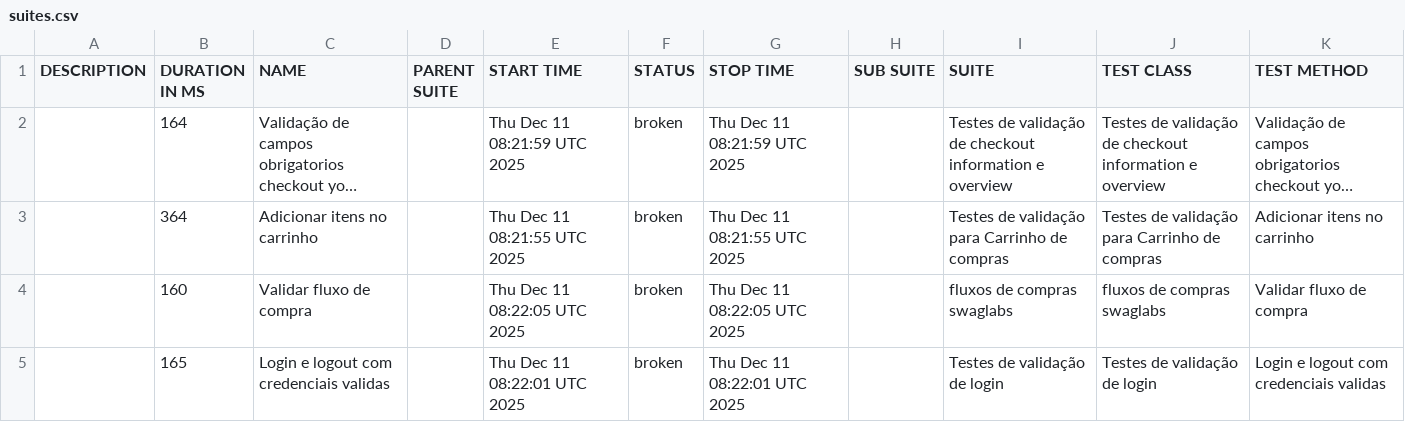
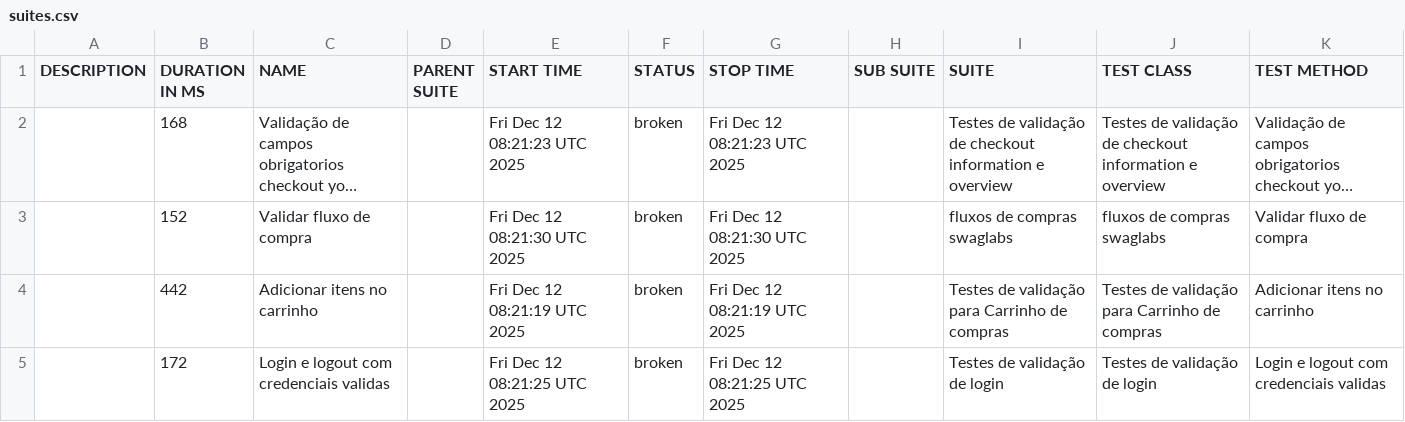
Before and after one commit to DiegoBBarbosa09/Automacao_swaglabs_cypress, a CSV file: data/suites.csv, drawn as a sheet; long unchanged cells end in …; removed rows and columns are numbered as before the commit, all else as after; the diff names each change by its address in the sheet, - before the commit and + after, or states it on an @@ line.

```diff
--- a/data/suites.csv
+++ b/data/suites.csv
-B2 (DURATION IN MS): 164
+B2 (DURATION IN MS): 168
-E2 (START TIME): Thu Dec 11 08:21:59 UTC 2025
+E2 (START TIME): Fri Dec 12 08:21:23 UTC 2025
-G2 (STOP TIME): Thu Dec 11 08:21:59 UTC 2025
+G2 (STOP TIME): Fri Dec 12 08:21:23 UTC 2025
-row 3:  | 364 | Adicionar itens no carrinho |  | Thu Dec 11 08:21:55 UTC 2025 | broken | Thu Dec 11 08:21:55 UTC 2025 |  | Testes de validação para Carrinho de compras | Testes de validação para Carrinho de compras | Adicionar itens no carrinho
-B3 (DURATION IN MS): 160
+B3 (DURATION IN MS): 152
-E3 (START TIME): Thu Dec 11 08:22:05 UTC 2025
+E3 (START TIME): Fri Dec 12 08:21:30 UTC 2025
-G3 (STOP TIME): Thu Dec 11 08:22:05 UTC 2025
+G3 (STOP TIME): Fri Dec 12 08:21:30 UTC 2025
+row 4:  | 442 | Adicionar itens no carrinho |  | Fri Dec 12 08:21:19 UTC 2025 | broken | Fri Dec 12 08:21:19 UTC 2025 |  | Testes de validação para Carrinho de compras | Testes de validação para Carrinho de compras | Adicionar itens no carrinho
-B5 (DURATION IN MS): 165
+B5 (DURATION IN MS): 172
-E5 (START TIME): Thu Dec 11 08:22:01 UTC 2025
+E5 (START TIME): Fri Dec 12 08:21:25 UTC 2025
-G5 (STOP TIME): Thu Dec 11 08:22:01 UTC 2025
+G5 (STOP TIME): Fri Dec 12 08:21:25 UTC 2025
```
Also changed, not shown: 23 other files.
